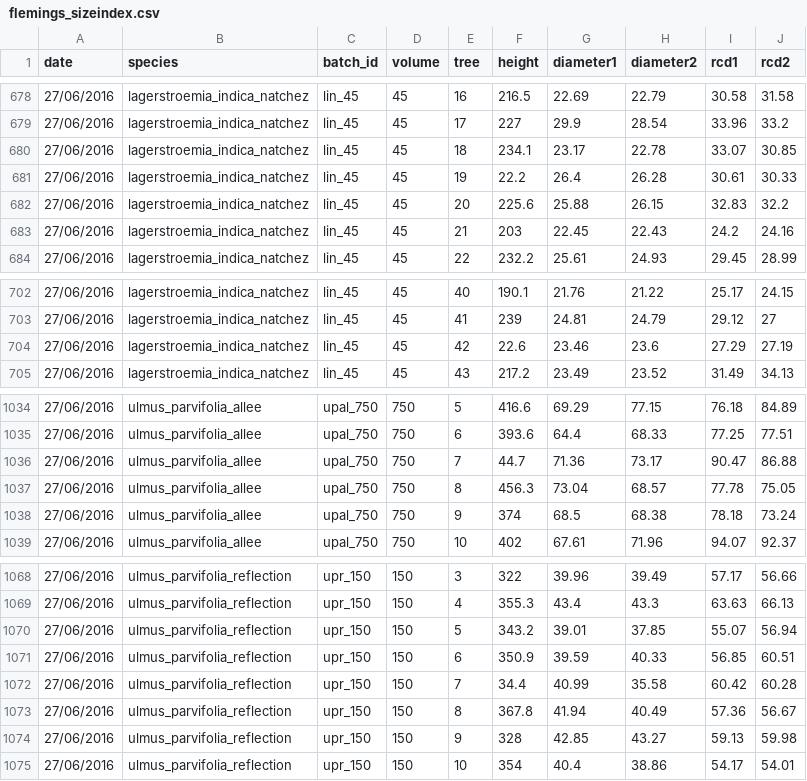
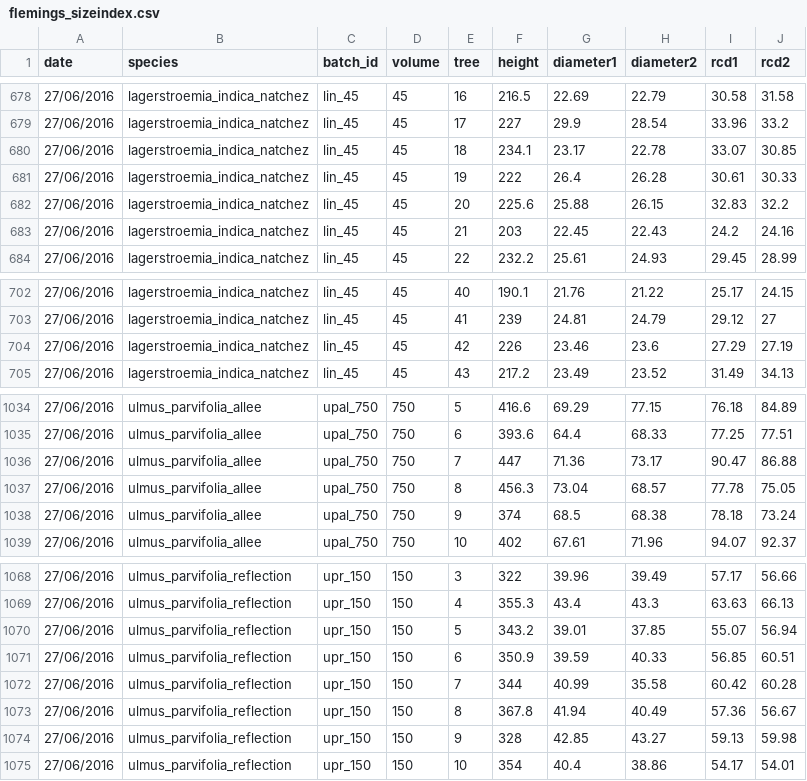
Before and after one commit to CourtneyCampany/treestockassessment, a CSV file: data/flemings_sizeindex.csv, drawn as a sheet; only a part is shown, gaps mark what is left out.

Commit message:
review edits, fixed bad data

```diff
--- a/data/flemings_sizeindex.csv
+++ b/data/flemings_sizeindex.csv
@@ -680,3 +680,3 @@ date,species,batch_id,volume,tree,height,diameter1,diameter2,rcd1,rcd2
 27/06/2016,lagerstroemia_indica_natchez,lin_45,45,18,234.1,23.17,22.78,33.07,30.85
-27/06/2016,lagerstroemia_indica_natchez,lin_45,45,19,22.2,26.4,26.28,30.61,30.33
+27/06/2016,lagerstroemia_indica_natchez,lin_45,45,19,222,26.4,26.28,30.61,30.33
 27/06/2016,lagerstroemia_indica_natchez,lin_45,45,20,225.6,25.88,26.15,32.83,32.2
@@ -703,3 +703,3 @@ date,species,batch_id,volume,tree,height,diameter1,diameter2,rcd1,rcd2
 27/06/2016,lagerstroemia_indica_natchez,lin_45,45,41,239,24.81,24.79,29.12,27
-27/06/2016,lagerstroemia_indica_natchez,lin_45,45,42,22.6,23.46,23.6,27.29,27.19
+27/06/2016,lagerstroemia_indica_natchez,lin_45,45,42,226,23.46,23.6,27.29,27.19
 27/06/2016,lagerstroemia_indica_natchez,lin_45,45,43,217.2,23.49,23.52,31.49,34.13
@@ -1035,3 +1035,3 @@ date,species,batch_id,volume,tree,height,diameter1,diameter2,rcd1,rcd2
 27/06/2016,ulmus_parvifolia_allee,upal_750,750,6,393.6,64.4,68.33,77.25,77.51
-27/06/2016,ulmus_parvifolia_allee,upal_750,750,7,44.7,71.36,73.17,90.47,86.88
+27/06/2016,ulmus_parvifolia_allee,upal_750,750,7,447,71.36,73.17,90.47,86.88
 27/06/2016,ulmus_parvifolia_allee,upal_750,750,8,456.3,73.04,68.57,77.78,75.05
@@ -1071,3 +1071,3 @@ date,species,batch_id,volume,tree,height,diameter1,diameter2,rcd1,rcd2
 27/06/2016,ulmus_parvifolia_reflection,upr_150,150,6,350.9,39.59,40.33,56.85,60.51
-27/06/2016,ulmus_parvifolia_reflection,upr_150,150,7,34.4,40.99,35.58,60.42,60.28
+27/06/2016,ulmus_parvifolia_reflection,upr_150,150,7,344,40.99,35.58,60.42,60.28
 27/06/2016,ulmus_parvifolia_reflection,upr_150,150,8,367.8,41.94,40.49,57.36,56.67
```
Also changed, not shown: data/ett_sizeindex.csv, data/speciality_sizeindex.csv, 5 other files.
